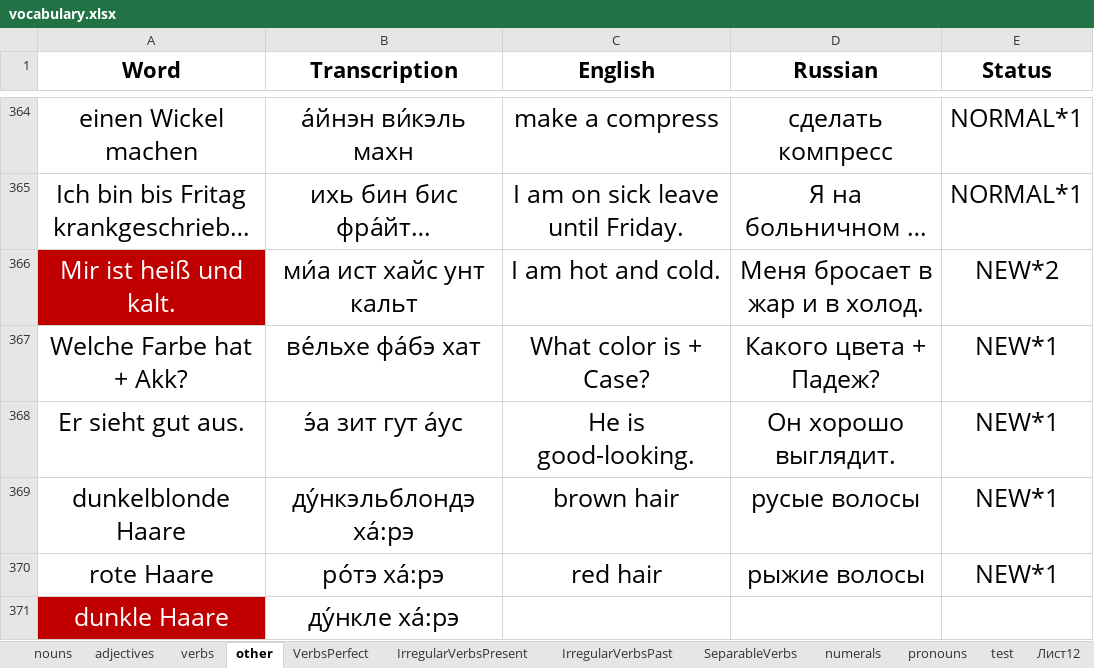
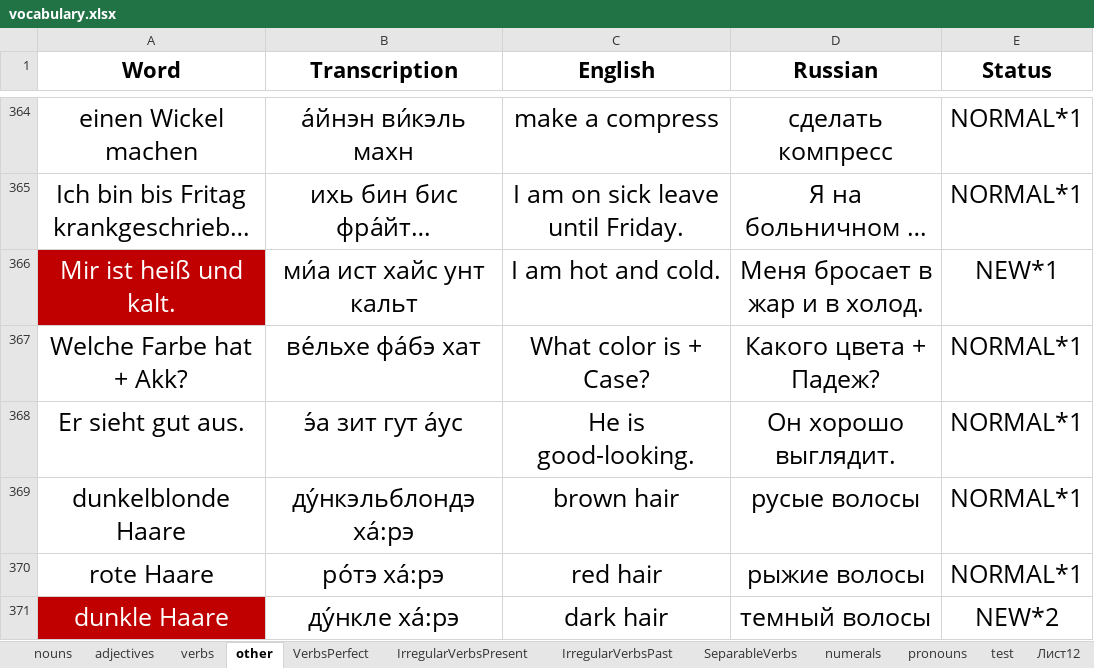
Before and after one commit to pronamka/dictation_manager, an Excel workbook: vocabulary.xlsx, sheet other, drawn as a sheet; only a part is shown, gaps mark what is left out; long unchanged cells end in …; values as stored, in another font and other column widths than the file's, no borders; the diff covers the shown part only; the diff names each change by its address in the sheet, - before the commit and + after, or states it on an @@ line.

```diff
--- a/vocabulary.xlsx (sheet other)
+++ b/vocabulary.xlsx (sheet other)
-E366 (Status): NEW*2
+E366 (Status): NEW*1
-E367:E370 (Status): NEW*1
+E367:E370 (Status): NORMAL*1
-C371 (English): (empty)
+C371 (English): dark hair
-D371 (Russian): (empty)
+D371 (Russian): темный волосы
-E371 (Status): (empty)
+E371 (Status): NEW*2
```
Also changed, not shown: 26 edited cells elsewhere in this sheet, sheet nouns, sheet adjectives, sheet verbs.
